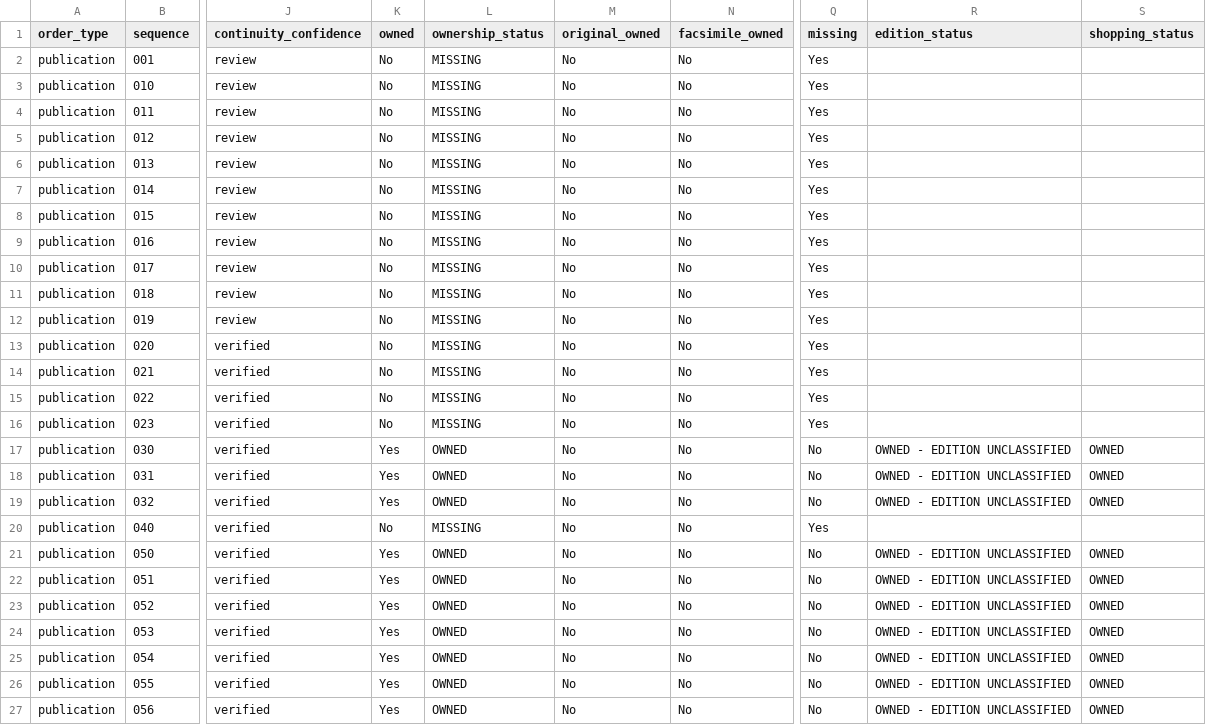
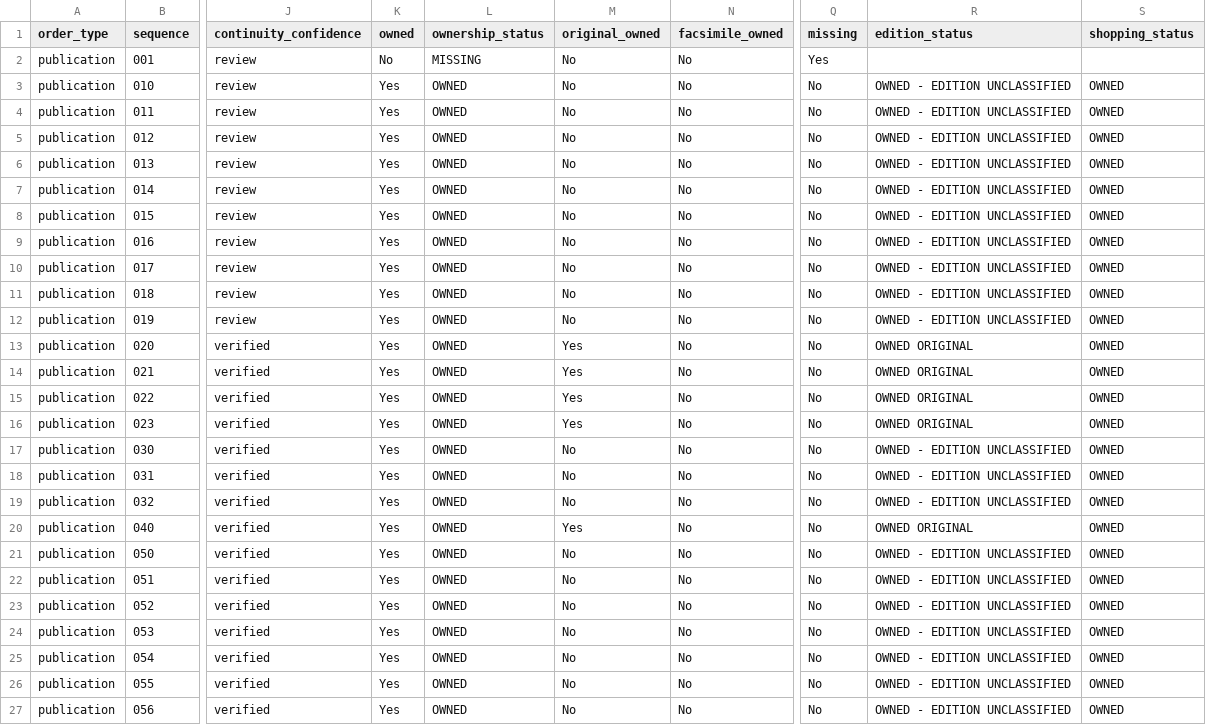
Before and after one commit to ajgowans/g-library, a CSV file: reports/dark_knight_returns_saga_reading_order.csv, drawn as a sheet; only a part is shown, gaps mark what is left out; the diff covers the shown part only; the diff names each change by its address in the sheet, - before the commit and + after, or states it on an @@ line.

```diff
--- a/reports/dark_knight_returns_saga_reading_order.csv
+++ b/reports/dark_knight_returns_saga_reading_order.csv
-K3:K16 (owned): No
+K3:K16 (owned): Yes
-L3:L16 (ownership_status): MISSING
+L3:L16 (ownership_status): OWNED
-Q3:Q16 (missing): Yes
+Q3:Q16 (missing): No
-R3:R12 (edition_status): (empty)
+R3:R12 (edition_status): OWNED - EDITION UNCLASSIFIED
-S3:S16 (shopping_status): (empty)
+S3:S16 (shopping_status): OWNED
-M13:M16 (original_owned): No
+M13:M16 (original_owned): Yes
-R13:R16 (edition_status): (empty)
+R13:R16 (edition_status): OWNED ORIGINAL
-K20 (owned): No
+K20 (owned): Yes
-L20 (ownership_status): MISSING
+L20 (ownership_status): OWNED
-M20 (original_owned): No
+M20 (original_owned): Yes
-Q20 (missing): Yes
+Q20 (missing): No
-R20 (edition_status): (empty)
+R20 (edition_status): OWNED ORIGINAL
-S20 (shopping_status): (empty)
+S20 (shopping_status): OWNED
```
Also changed, not shown: 80 edited cells elsewhere in this file, PUBLIC_MIRROR_MANIFEST.csv, data/reference/publication_aliases.csv, 13 other files.
